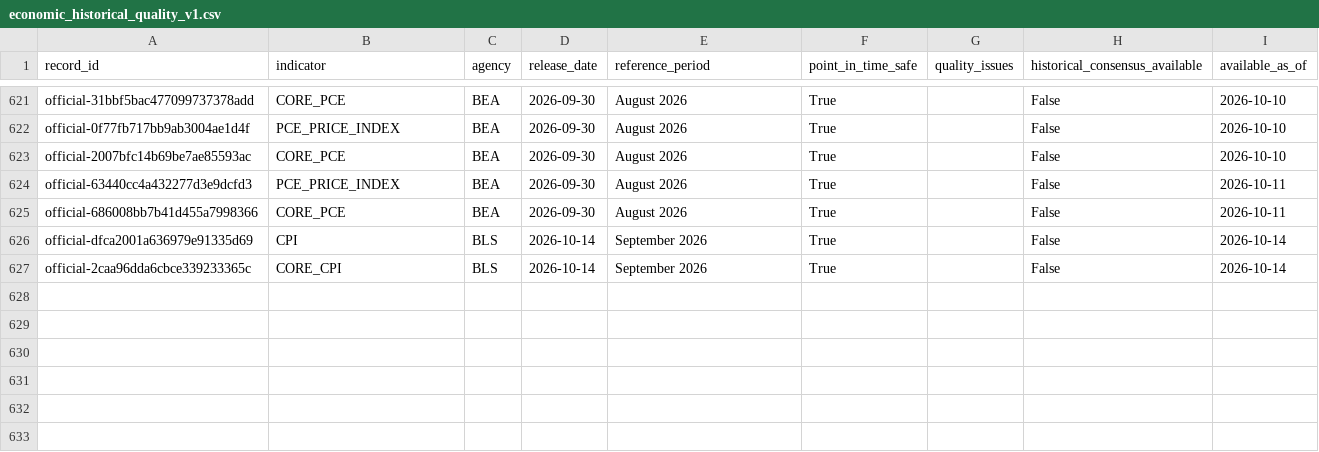
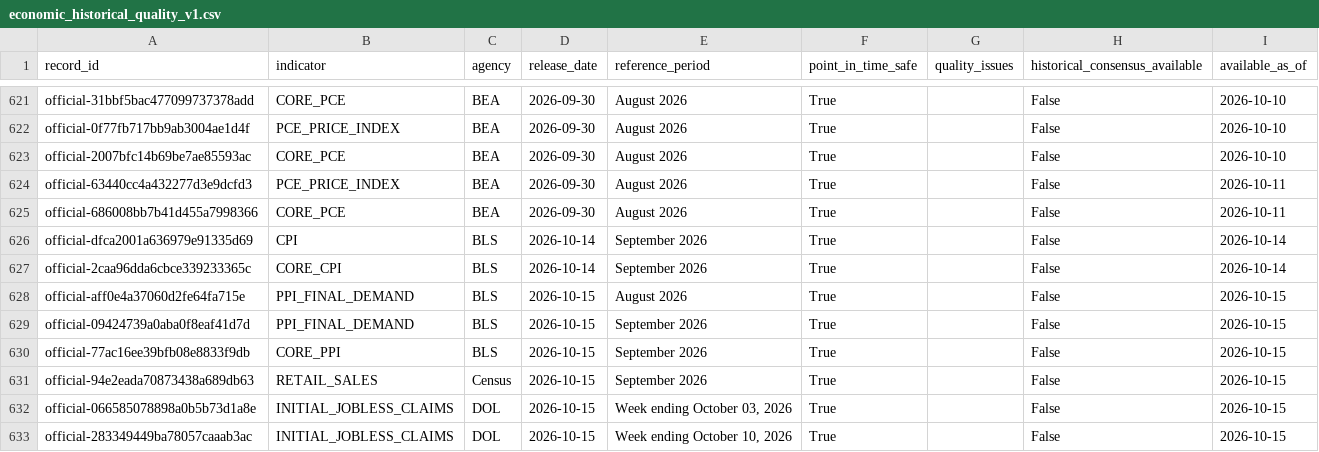
Before and after one commit to mohamednossaoui-max/US500-Macro-Intelligence, a CSV file: public_data/economic_historical_quality_v1.csv, drawn as a sheet; only a part is shown, gaps mark what is left out.

```diff
--- a/public_data/economic_historical_quality_v1.csv
+++ b/public_data/economic_historical_quality_v1.csv
@@ -627 +627,7 @@ official-dfca2001a636979e91335d69,CPI,BLS,2026-10-14,September 2026,True,,False,
 official-2caa96dda6cbce339233365c,CORE_CPI,BLS,2026-10-14,September 2026,True,,False,2026-10-14
+official-aff0e4a37060d2fe64fa715e,PPI_FINAL_DEMAND,BLS,2026-10-15,August 2026,True,,False,2026-10-15
+official-09424739a0aba0f8eaf41d7d,PPI_FINAL_DEMAND,BLS,2026-10-15,September 2026,True,,False,2026-10-15
+official-77ac16ee39bfb08e8833f9db,CORE_PPI,BLS,2026-10-15,September 2026,True,,False,2026-10-15
+official-94e2eada70873438a689db63,RETAIL_SALES,Census,2026-10-15,September 2026,True,,False,2026-10-15
+official-066585078898a0b5b73d1a8e,INITIAL_JOBLESS_CLAIMS,DOL,2026-10-15,"Week ending October 03, 2026",True,,False,2026-10-15
+official-283349449ba78057caaab3ac,INITIAL_JOBLESS_CLAIMS,DOL,2026-10-15,"Week ending October 10, 2026",True,,False,2026-10-15
```
Also changed, not shown: public_data/economic_historical_events_v1.csv, public_data/economic_surprise_engine_v1.csv, 54 other files.
